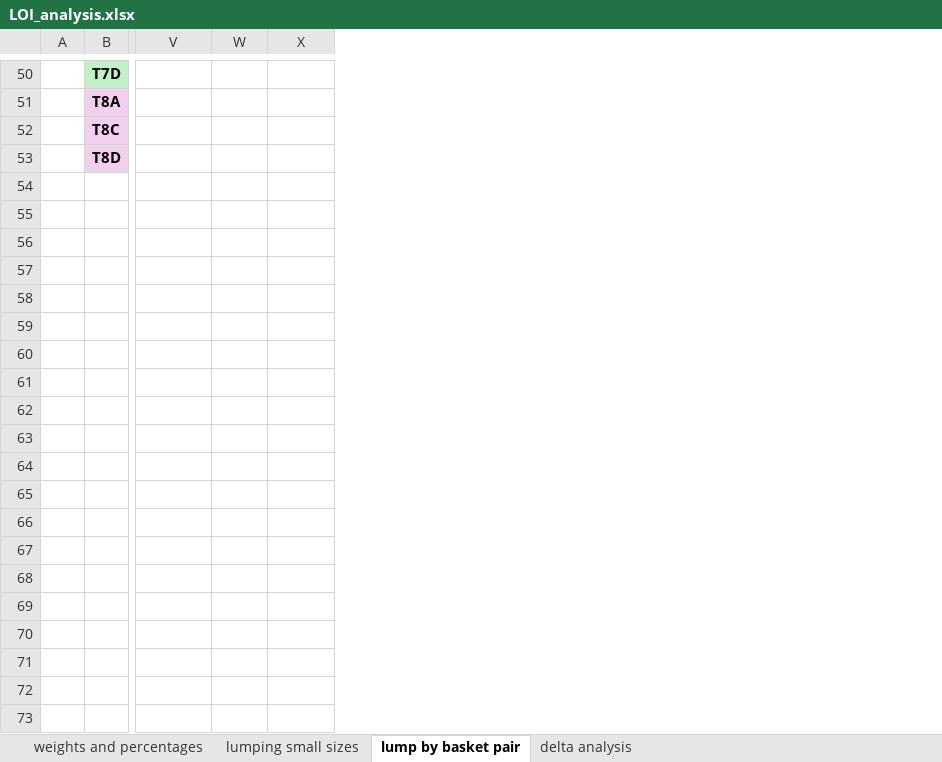
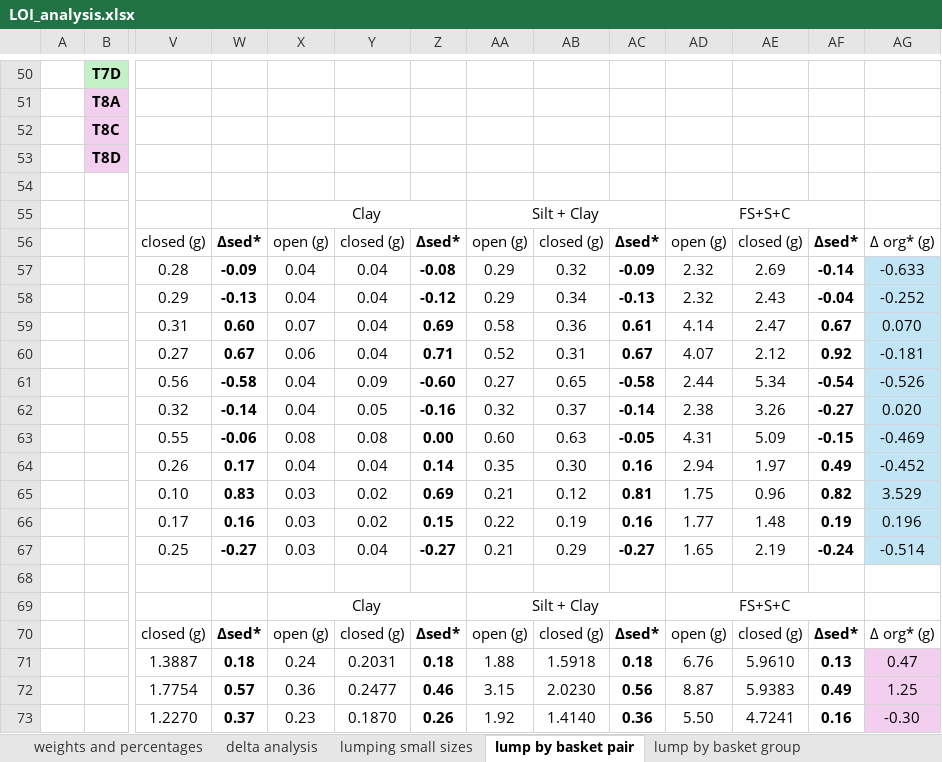
Before and after one commit to nicole-hucke/La_Jara, an Excel workbook: Bed_Carbon/LOI/LOI_analysis.xlsx, sheet lump by basket pair, drawn as a sheet; only a part is shown, gaps mark what is left out; values as stored, in another font and other column widths than the file's, no borders; charts and pictures not drawn; rows hold the shown columns only; the diff covers the shown part only; the diff names each change by its address in the sheet, - before the commit and + after, or states it on an @@ line.

Commit message:
finished LOI analysis

```diff
--- a/Bed_Carbon/LOI/LOI_analysis.xlsx (sheet lump by basket pair)
+++ b/Bed_Carbon/LOI/LOI_analysis.xlsx (sheet lump by basket pair)
+sheet tab: lump by basket group
@@ sheet tab order changed: weights and percentages | delta analysis | lumping small sizes | lump by basket pair | lump by basket group @@
+column Y, empty
+column Z, empty
+column AA, empty
+column AB, empty
+column AC, empty
+column AD, empty
+column AE, empty
+column AF, empty
+column AG, empty
+row 54: (empty)
+row 55:  |  |  |  | Clay |  |  | Silt + Clay |  |  | FS+S+C
+row 56:  |  | closed (g) | Δsed* | open (g) | closed (g) | Δsed* | open (g) | closed (g) | Δsed* | open (g) | closed (g) | Δsed* | Δ org* (g)
+row 57:  |  | 0.28 | -0.09 | 0.04 | 0.04 | -0.08 | 0.29 | 0.32 | -0.09 | 2.32 | 2.69 | -0.14 | -0.633
+row 58:  |  | 0.29 | -0.13 | 0.04 | 0.04 | -0.12 | 0.29 | 0.34 | -0.13 | 2.32 | 2.43 | -0.04 | -0.252
+row 59:  |  | 0.31 | 0.60 | 0.07 | 0.04 | 0.69 | 0.58 | 0.36 | 0.61 | 4.14 | 2.47 | 0.67 | 0.070
+row 60:  |  | 0.27 | 0.67 | 0.06 | 0.04 | 0.71 | 0.52 | 0.31 | 0.67 | 4.07 | 2.12 | 0.92 | -0.181
+row 61:  |  | 0.56 | -0.58 | 0.04 | 0.09 | -0.60 | 0.27 | 0.65 | -0.58 | 2.44 | 5.34 | -0.54 | -0.526
+row 62:  |  | 0.32 | -0.14 | 0.04 | 0.05 | -0.16 | 0.32 | 0.37 | -0.14 | 2.38 | 3.26 | -0.27 | 0.020
+row 63:  |  | 0.55 | -0.06 | 0.08 | 0.08 | 0.00 | 0.60 | 0.63 | -0.05 | 4.31 | 5.09 | -0.15 | -0.469
+row 64:  |  | 0.26 | 0.17 | 0.04 | 0.04 | 0.14 | 0.35 | 0.30 | 0.16 | 2.94 | 1.97 | 0.49 | -0.452
+row 65:  |  | 0.10 | 0.83 | 0.03 | 0.02 | 0.69 | 0.21 | 0.12 | 0.81 | 1.75 | 0.96 | 0.82 | 3.529
+row 66:  |  | 0.17 | 0.16 | 0.03 | 0.02 | 0.15 | 0.22 | 0.19 | 0.16 | 1.77 | 1.48 | 0.19 | 0.196
+row 67:  |  | 0.25 | -0.27 | 0.03 | 0.04 | -0.27 | 0.21 | 0.29 | -0.27 | 1.65 | 2.19 | -0.24 | -0.514
+row 68: (empty)
+row 69:  |  |  |  | Clay |  |  | Silt + Clay |  |  | FS+S+C
+row 70:  |  | closed (g) | Δsed* | open (g) | closed (g) | Δsed* | open (g) | closed (g) | Δsed* | open (g) | closed (g) | Δsed* | Δ org* (g)
+row 71:  |  | 1.3887 | 0.18 | 0.24 | 0.2031 | 0.18 | 1.88 | 1.5918 | 0.18 | 6.76 | 5.9610 | 0.13 | 0.47
+row 72:  |  | 1.7754 | 0.57 | 0.36 | 0.2477 | 0.46 | 3.15 | 2.0230 | 0.56 | 8.87 | 5.9383 | 0.49 | 1.25
+row 73:  |  | 1.2270 | 0.37 | 0.23 | 0.1870 | 0.26 | 1.92 | 1.4140 | 0.36 | 5.50 | 4.7241 | 0.16 | -0.30
```
Also changed, not shown: 7 added rows elsewhere in this sheet, charts or pictures.
